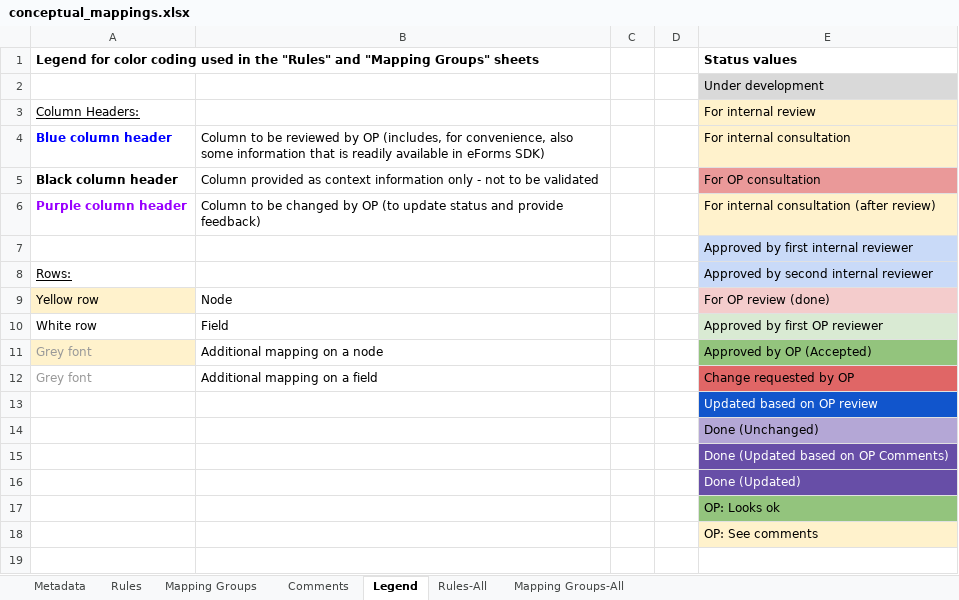
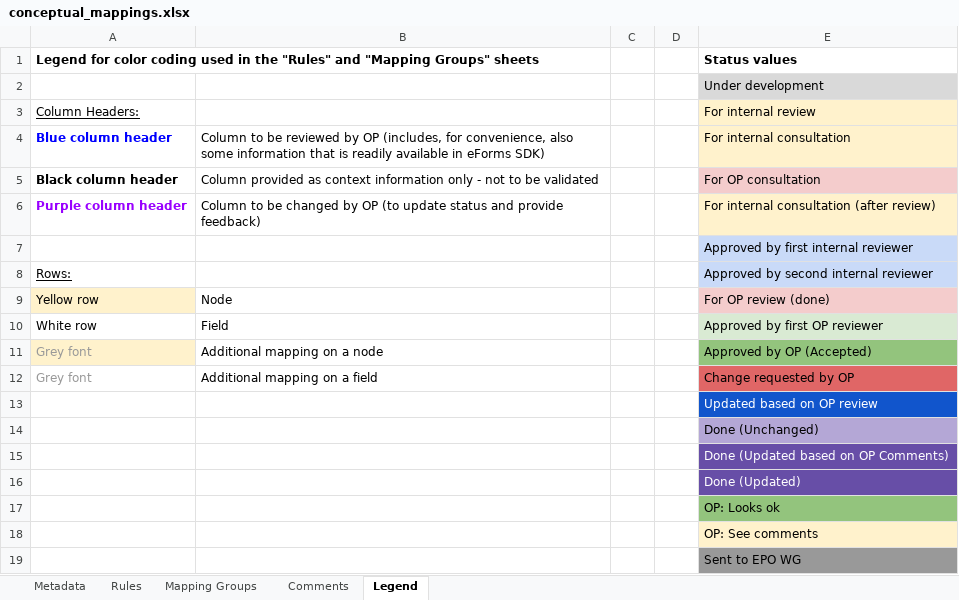
Before and after one commit to meaningfy-ws/eforms-mapping-artefacts, an Excel workbook: mappings/package_pin_v1.10/transformation/conceptual_mappings.xlsx, sheet Legend, drawn as a sheet; values as stored, in another font and other column widths than the file's, no borders; charts and pictures not drawn; the diff names each change by its address in the sheet, - before the commit and + after, or states it on an @@ line.

```diff
--- a/mappings/package_pin_v1.10/transformation/conceptual_mappings.xlsx (sheet Legend)
+++ b/mappings/package_pin_v1.10/transformation/conceptual_mappings.xlsx (sheet Legend)
-sheet tab: Rules-All
-sheet tab: Mapping Groups-All
-E5 fill: #EA9999
+E5 fill: #F4CCCC
+row 19:  |  |  |  | Sent to EPO WG
```
Also changed, not shown: sheet Mapping Groups, sheet Rules, hidden cells, charts or pictures.
